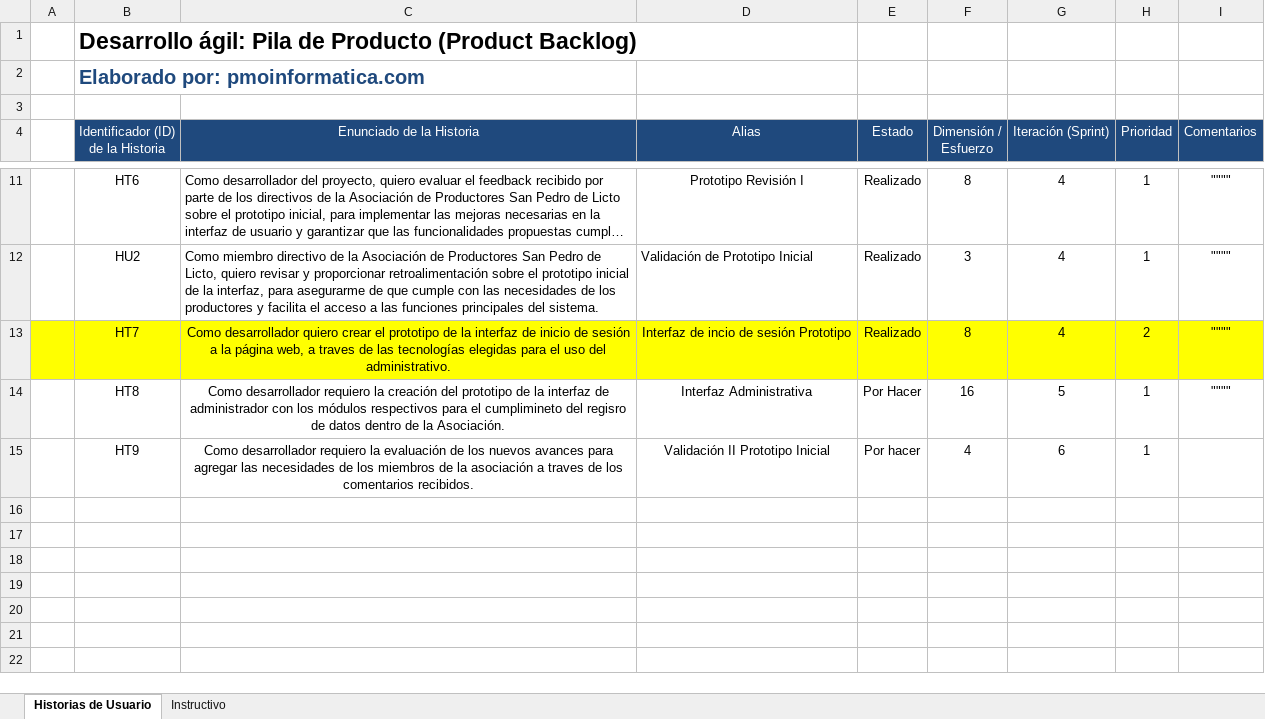
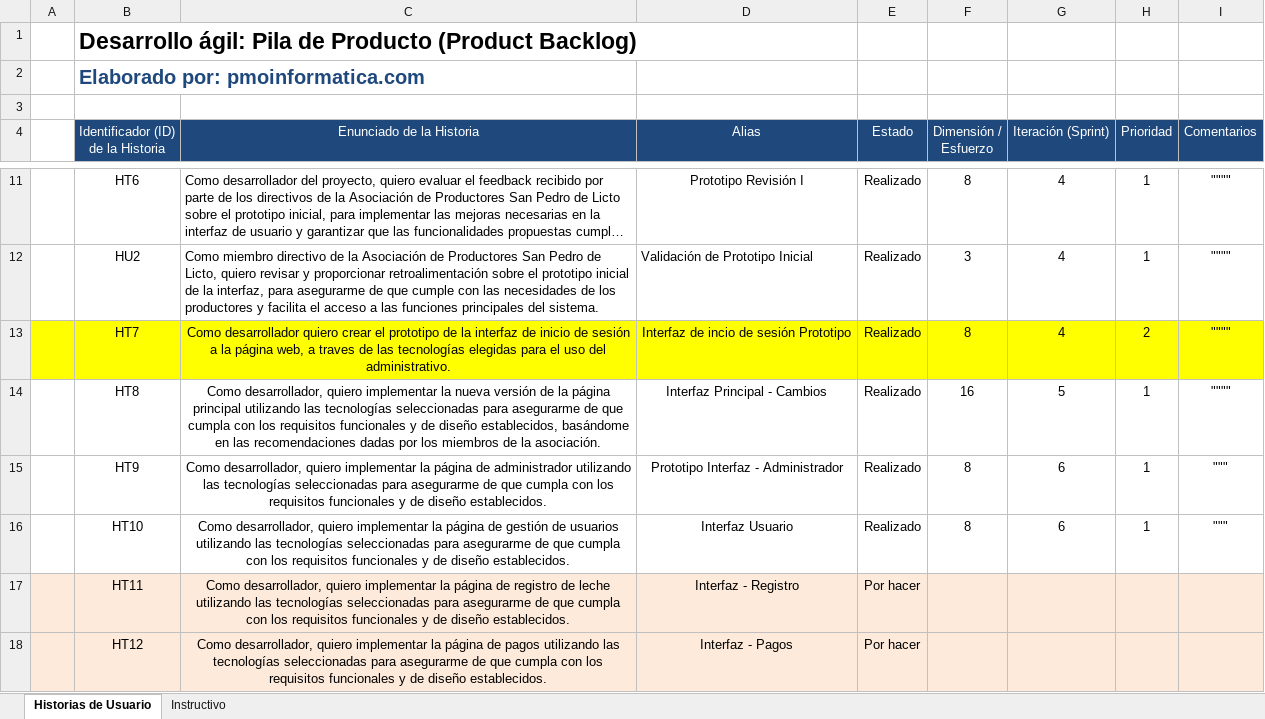
Before and after one commit to jenniferyam/Proyecto_Titulaci-n, an Excel workbook: Documentación/Product Backlog.xlsx, sheet Historias de Usuario, drawn as a sheet; only a part is shown, gaps mark what is left out; long unchanged cells end in …; values as stored, in another font and other column widths than the file's, no borders; the diff names each change by its address in the sheet, - before the commit and + after, or states it on an @@ line.

```diff
--- a/Documentación/Product Backlog.xlsx (sheet Historias de Usuario)
+++ b/Documentación/Product Backlog.xlsx (sheet Historias de Usuario)
-C14 (Enunciado de la Historia): Como desarrollador requiero la creación del prototipo de la interfaz de administrador con los módulos respectivos para el cumplimineto del regisro de datos dentro de la Asociación.
+C14 (Enunciado de la Historia): Como desarrollador, quiero implementar la nueva versión de la página principal utilizando las tecnologías seleccionadas para asegurarme de que cumpla con los requisitos funcionales y de diseño establecidos, basándome en las recomendaciones dadas por los miembros de la asociación.
-D14 (Alias): Interfaz Administrativa
+D14 (Alias): Interfaz Principal - Cambios
-E14 (Estado): Por Hacer
+E14 (Estado): Realizado
-C15 (Enunciado de la Historia): Como desarrollador requiero la evaluación de los nuevos avances para agregar las necesidades de los miembros de la asociación a traves de los comentarios recibidos.
+C15 (Enunciado de la Historia): Como desarrollador, quiero implementar la página de administrador utilizando las tecnologías seleccionadas para asegurarme de que cumpla con los requisitos funcionales y de diseño establecidos.
-D15 (Alias): Validación II Prototipo Inicial
+D15 (Alias): Prototipo Interfaz - Administrador
-E15 (Estado): Por hacer
+E15 (Estado): Realizado
-F15 (Dimensión / Esfuerzo): 4
+F15 (Dimensión / Esfuerzo): 8
-I15 (Comentarios): (empty)
+I15 (Comentarios): """
+row 16:  | HT10 | Como desarrollador, quiero implementar la página de gestión de usuarios utilizando las tecnologías seleccionadas para asegurarme de que cumpla con los requisitos funcionales y de diseño establecidos. | Interfaz Usuario | Realizado | 8 | 6 | 1 | """
+row 17:  | HT11 | Como desarrollador, quiero implementar la página de registro de leche utilizando las tecnologías seleccionadas para asegurarme de que cumpla con los requisitos funcionales y de diseño establecidos. | Interfaz - Registro | Por hacer
+row 18:  | HT12 | Como desarrollador, quiero implementar la página de pagos utilizando las tecnologías seleccionadas para asegurarme de que cumpla con los requisitos funcionales y de diseño establecidos. | Interfaz - Pagos | Por hacer
```
Also changed, not shown: 1 other file.
